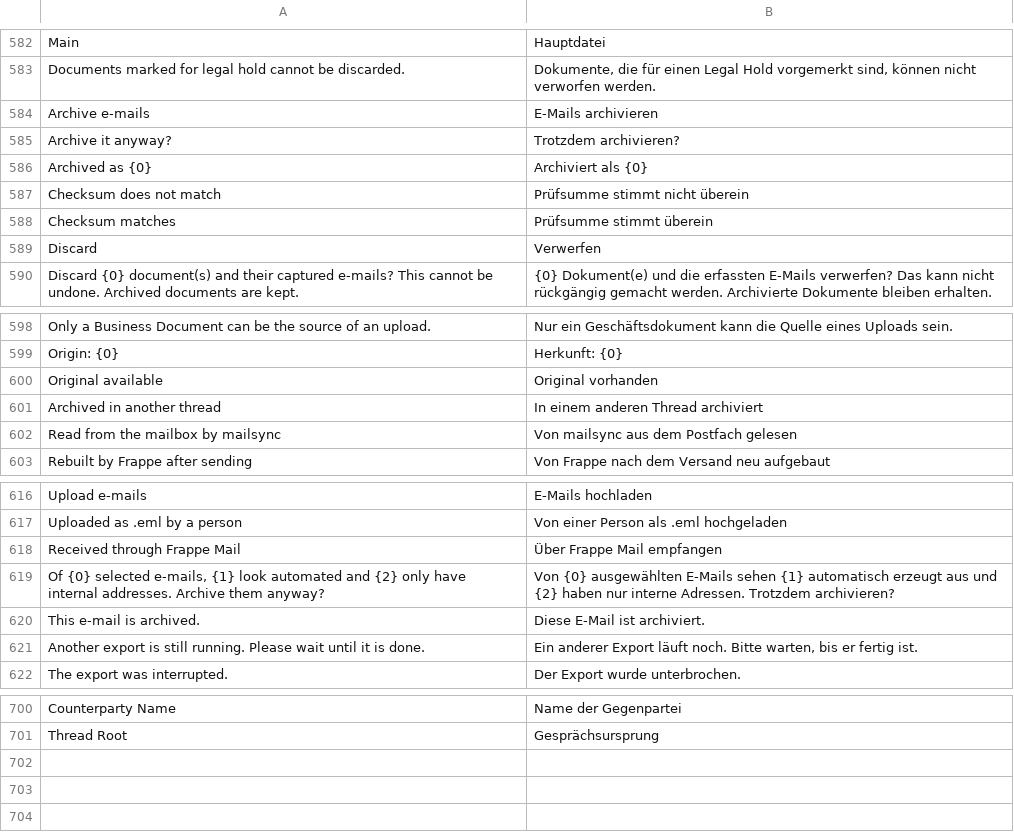
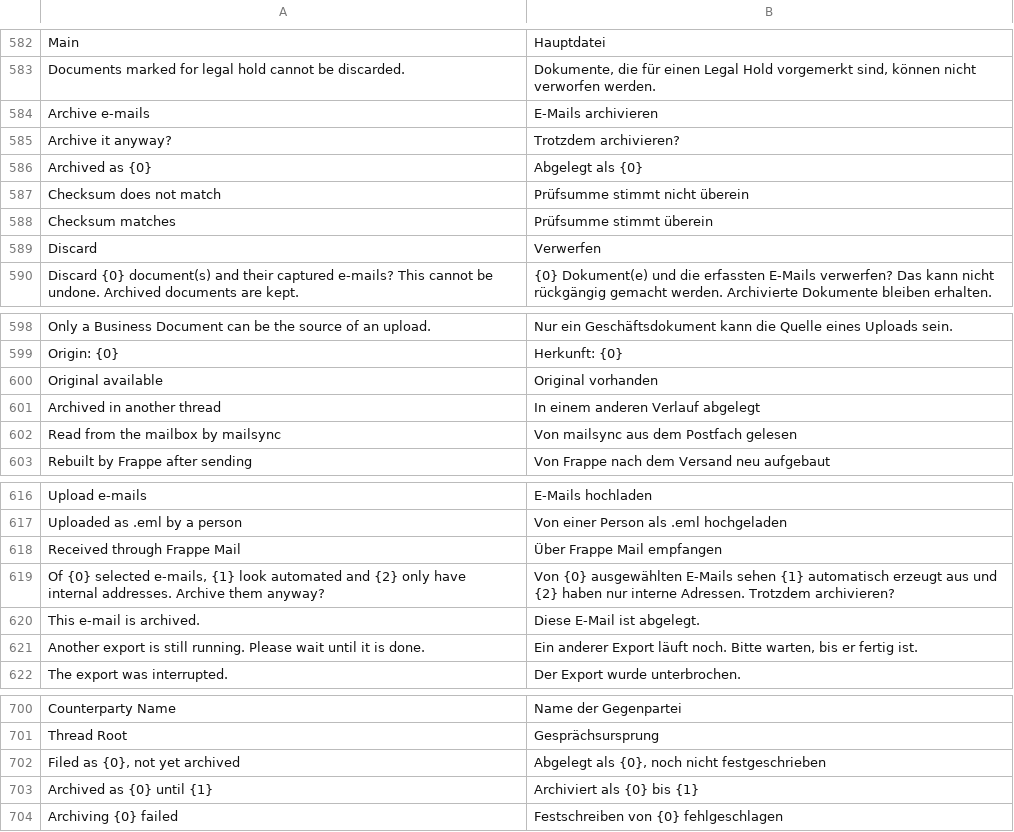
Before and after one commit to EffizienzAgent/docarchive, a CSV file: docarchive/translations/de.csv, drawn as a sheet; only a part is shown, gaps mark what is left out.

```diff
--- a/docarchive/translations/de.csv
+++ b/docarchive/translations/de.csv
@@ -585,3 +585,3 @@ Archive e-mails,E-Mails archivieren
 Archive it anyway?,Trotzdem archivieren?
-Archived as {0},Archiviert als {0}
+Archived as {0},Abgelegt als {0}
 Checksum does not match,Prüfsumme stimmt nicht überein
@@ -600,3 +600,3 @@ Origin: {0},Herkunft: {0}
 Original available,Original vorhanden
-Archived in another thread,In einem anderen Thread archiviert
+Archived in another thread,In einem anderen Verlauf abgelegt
 Read from the mailbox by mailsync,Von mailsync aus dem Postfach gelesen
@@ -619,3 +619,3 @@ Received through Frappe Mail,Über Frappe Mail empfangen
 "Of {0} selected e-mails, {1} look automated and {2} only have internal addresses. Archive them anyway?",Von {0} ausgewählten E-Mails sehen {1} automatisch erzeugt aus und {2} haben nur interne Adressen. Trotzdem archivieren?
-This e-mail is archived.,Diese E-Mail ist archiviert.
+This e-mail is archived.,Diese E-Mail ist abgelegt.
 Another export is still running. Please wait until it is done.,"Ein anderer Export läuft noch. Bitte warten, bis er fertig ist."
@@ -701 +701,4 @@ Counterparty Name,Name der Gegenpartei
 Thread Root,Gesprächsursprung
+"Filed as {0}, not yet archived","Abgelegt als {0}, noch nicht festgeschrieben"
+Archived as {0} until {1},Archiviert als {0} bis {1}
+Archiving {0} failed,Festschreiben von {0} fehlgeschlagen
```
Also changed, not shown: 5 other files.
